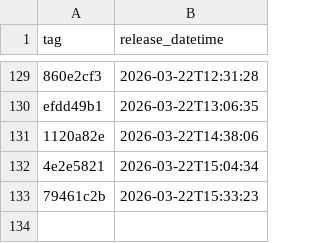
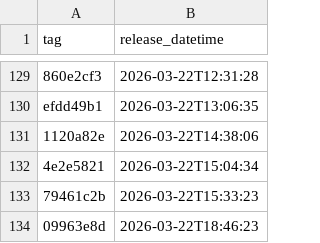
Before and after one commit to NHSDigital/electronic-prescription-service-api, a CSV file: _data/internal-dev-sandbox_deployments.csv, drawn as a sheet; only a part is shown, gaps mark what is left out; the diff names each change by its address in the sheet, - before the commit and + after, or states it on an @@ line.

```diff
--- a/_data/internal-dev-sandbox_deployments.csv
+++ b/_data/internal-dev-sandbox_deployments.csv
+row 134: 09963e8d | 2026-03-22T18:46:23
```
Also changed, not shown: 1 other file.
